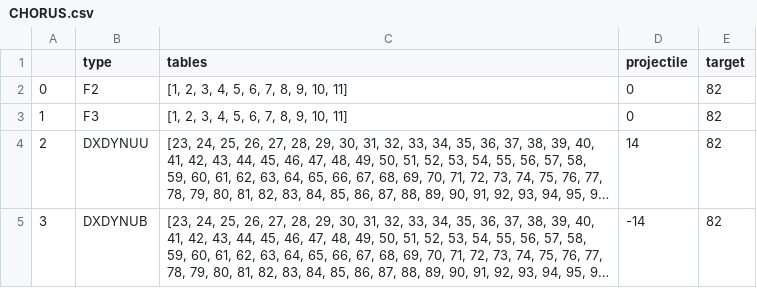
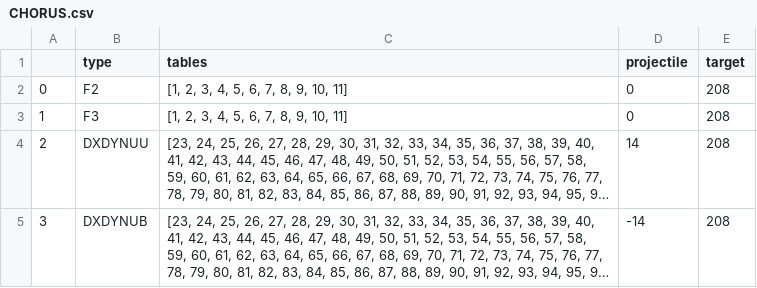
Before and after one commit to NNPDF/nnusf, a CSV file: commondata/info/CHORUS.csv, drawn as a sheet; long unchanged cells end in …; the diff names each change by its address in the sheet, - before the commit and + after, or states it on an @@ line.

Commit message:
Correct info files containing exp metadata for A values

```diff
--- a/commondata/info/CHORUS.csv
+++ b/commondata/info/CHORUS.csv
-E2:E5 (target): 82
+E2:E5 (target): 208
```
Also changed, not shown: commondata/info/CCFR.csv, commondata/info/CDHSW.csv, 3 other files.
